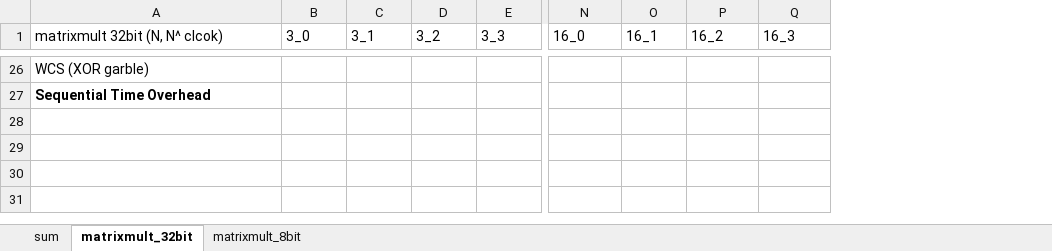
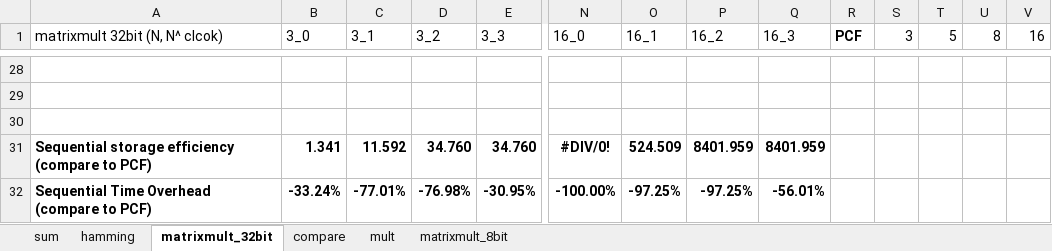
Before and after one commit to esonghori/TinyGarble, an Excel workbook: netlists/results/sequentialResults.xlsx, sheet matrixmult_32bit, drawn as a sheet; only a part is shown, gaps mark what is left out; values as stored, in another font and other column widths than the file's, no borders; addresses are those after the commit; rows hold the shown columns only; the diff covers the shown part only; the diff names each change by its address in the sheet, - before the commit and + after, or states it on an @@ line.

Commit message:
add sequential synth

```diff
--- a/netlists/results/sequentialResults.xlsx (sheet matrixmult_32bit)
+++ b/netlists/results/sequentialResults.xlsx (sheet matrixmult_32bit)
+sheet tab: hamming
+sheet tab: compare
+sheet tab: mult
+column R (PCF), empty
+column S (3), empty
+column T (5), empty
+column U (8), empty
+column V (16), empty
-A28 (matrixmult 32bit (N, N^ clcok)): WCS (XOR garble)
+A28 (matrixmult 32bit (N, N^ clcok)): (empty)
-A29 (matrixmult 32bit (N, N^ clcok)): Sequential Time Overhead
+A29 (matrixmult 32bit (N, N^ clcok)): (empty)
+row 30: (empty)
+row 31: Sequential storage efficiency (compare to PCF) | 1.341 | 11.592 | 34.760 | 34.760 | #DIV/0! | 524.509 | 8401.959 | 8401.959
+row 32: Sequential Time Overhead (compare to PCF) | -33.24% | -77.01% | -76.98% | -30.95% | -100.00% | -97.25% | -97.25% | -56.01%
```
Also changed, not shown: 18 added rows, 16 removed rows and 4 edited cells elsewhere in this sheet, sheet sum, 5 other files.
